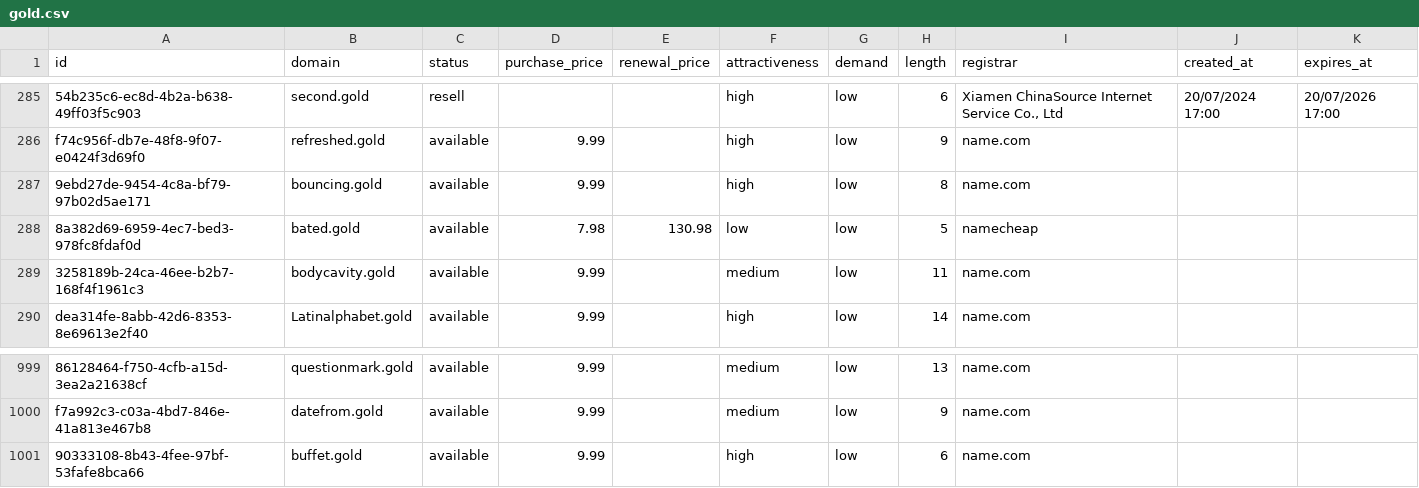
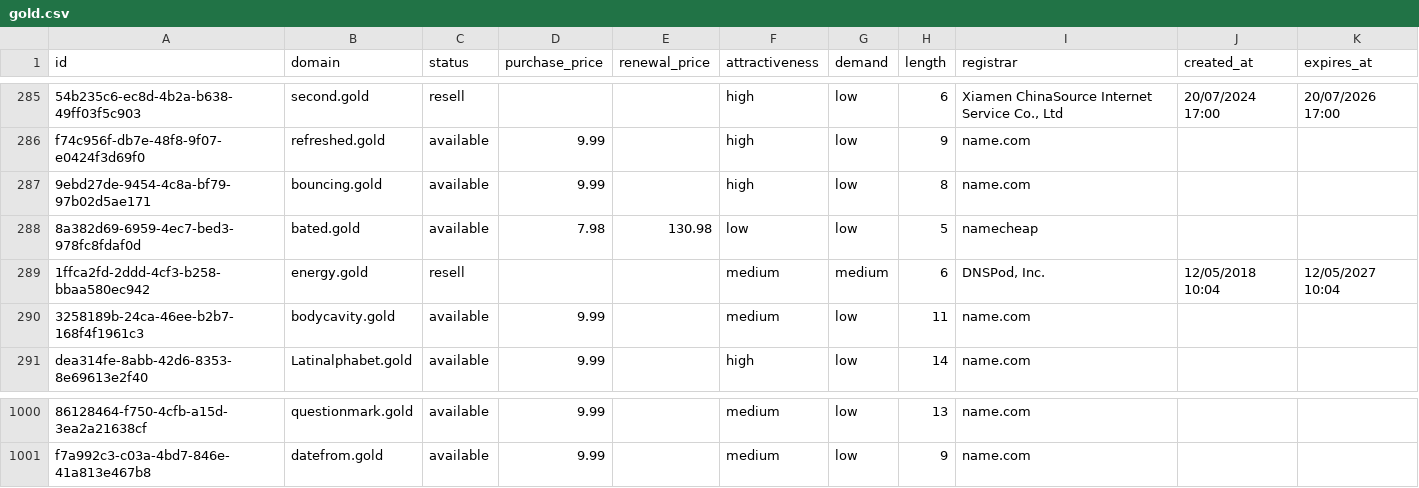
Before and after one commit to UniqueDomains/gold-oneword-domains, a CSV file: gold.csv, drawn as a sheet; only a part is shown, gaps mark what is left out; removed rows and columns are numbered as before the commit, all else as after; the diff names each change by its address in the sheet, - before the commit and + after, or states it on an @@ line.

Commit message:
Domains update

```diff
--- a/gold.csv
+++ b/gold.csv
+row 289: 1ffca2fd-2ddd-4cf3-b258-bbaa580ec942 | energy.gold | resell |  |  | medium | medium | 6 | DNSPod, Inc. | 12/05/2018 10:04 | 12/05/2027 10:04
-row 1001: 90333108-8b43-4fee-97bf-53fafe8bca66 | buffet.gold | available | 9.99 |  | high | low | 6 | name.com
```
Also changed, not shown: 3 other files.
